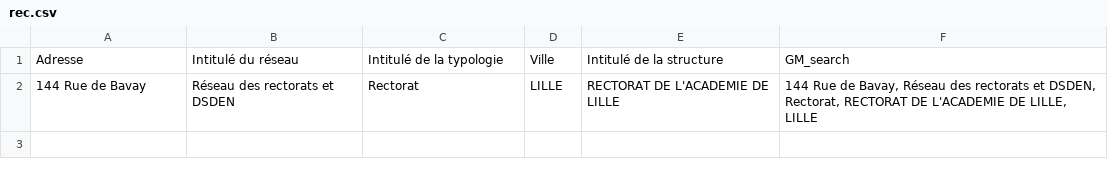
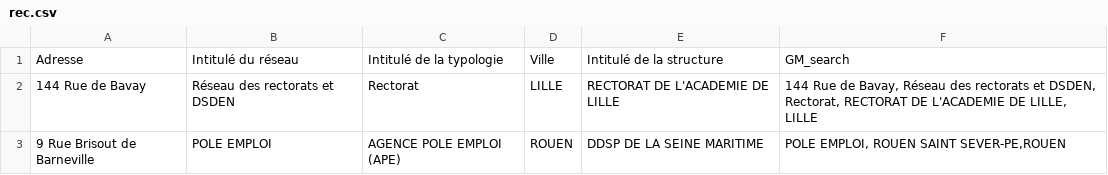
Before and after one commit to projetgouv/scraping, a CSV file: Data/rec.csv, drawn as a sheet.

```diff
--- a/Data/rec.csv
+++ b/Data/rec.csv
@@ -2 +2,2 @@ Adresse;Intitulé du réseau;Intitulé de la typologie;Ville;Intitulé de la str
 144 Rue de Bavay;Réseau des rectorats et DSDEN;Rectorat;LILLE;RECTORAT DE L'ACADEMIE DE LILLE;144 Rue de Bavay, Réseau des rectorats et DSDEN, Rectorat, RECTORAT DE L'ACADEMIE DE LILLE, LILLE
+9 Rue Brisout de Barneville;POLE EMPLOI;AGENCE POLE EMPLOI (APE);ROUEN;DDSP DE LA SEINE MARITIME;POLE EMPLOI, ROUEN SAINT SEVER-PE,ROUEN
```
Also changed, not shown: 6 other files.
